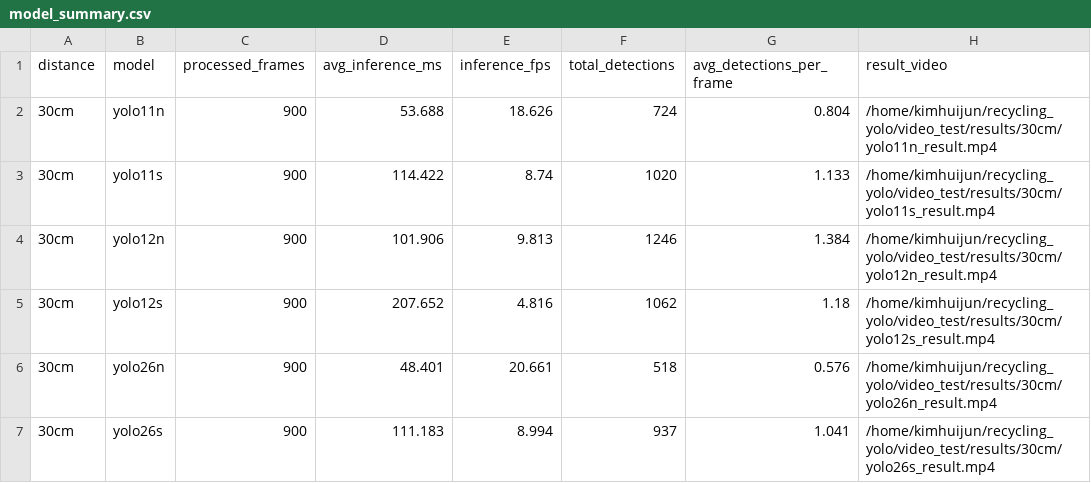
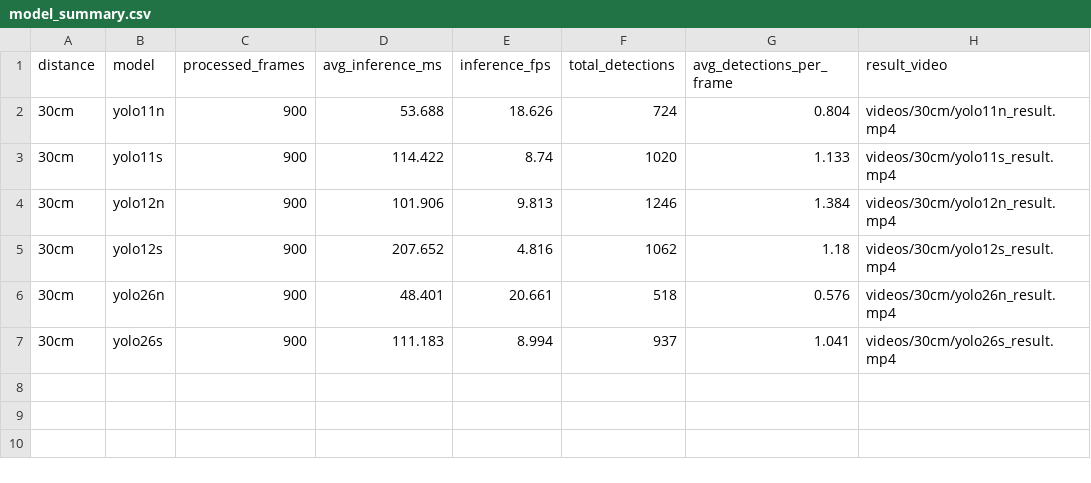
Before and after one commit to Choiyoungmi0122/recycling-yolo, a CSV file: videos/30cm/model_summary.csv, drawn as a sheet.

```diff
--- a/videos/30cm/model_summary.csv
+++ b/videos/30cm/model_summary.csv
@@ -1,7 +1,7 @@
 distance,model,processed_frames,avg_inference_ms,inference_fps,total_detections,avg_detections_per_frame,result_video
-30cm,yolo11n,900,53.688,18.626,724,0.804,/home/kimhuijun/recycling_yolo/video_test/results/30cm/yolo11n_result.mp4
-30cm,yolo11s,900,114.422,8.74,1020,1.133,/home/kimhuijun/recycling_yolo/video_test/results/30cm/yolo11s_result.mp4
-30cm,yolo12n,900,101.906,9.813,1246,1.384,/home/kimhuijun/recycling_yolo/video_test/results/30cm/yolo12n_result.mp4
-30cm,yolo12s,900,207.652,4.816,1062,1.18,/home/kimhuijun/recycling_yolo/video_test/results/30cm/yolo12s_result.mp4
-30cm,yolo26n,900,48.401,20.661,518,0.576,/home/kimhuijun/recycling_yolo/video_test/results/30cm/yolo26n_result.mp4
-30cm,yolo26s,900,111.183,8.994,937,1.041,/home/kimhuijun/recycling_yolo/video_test/results/30cm/yolo26s_result.mp4
+30cm,yolo11n,900,53.688,18.626,724,0.804,videos/30cm/yolo11n_result.mp4
+30cm,yolo11s,900,114.422,8.74,1020,1.133,videos/30cm/yolo11s_result.mp4
+30cm,yolo12n,900,101.906,9.813,1246,1.384,videos/30cm/yolo12n_result.mp4
+30cm,yolo12s,900,207.652,4.816,1062,1.18,videos/30cm/yolo12s_result.mp4
+30cm,yolo26n,900,48.401,20.661,518,0.576,videos/30cm/yolo26n_result.mp4
+30cm,yolo26s,900,111.183,8.994,937,1.041,videos/30cm/yolo26s_result.mp4
```
Also changed, not shown: videos/20cm/model_summary.csv, 1 other file.
